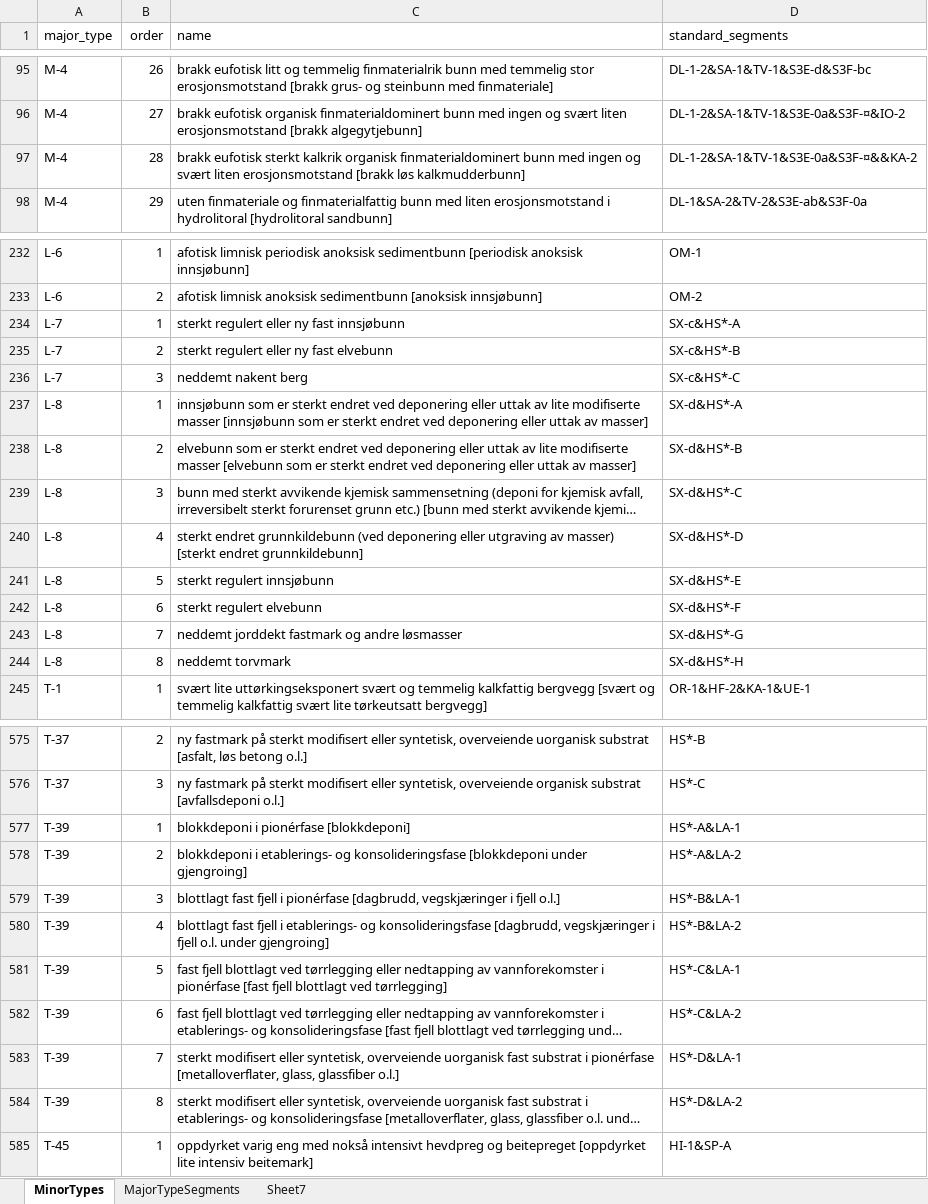
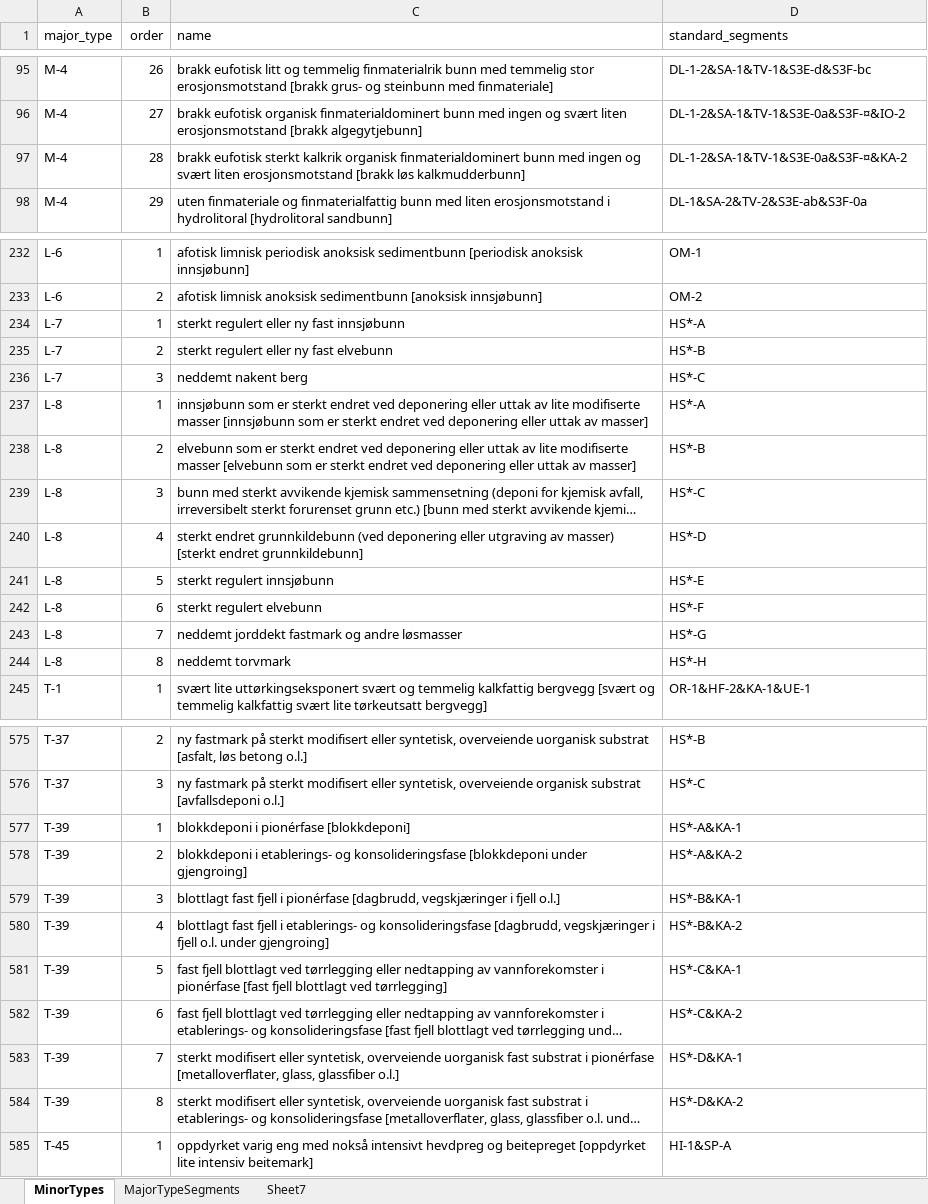
Before and after one commit to MichalTorma/natur-i-norge, an Excel workbook: scripts/database/tables/MinorTypes.xlsx, sheet MinorTypes, drawn as a sheet; only a part is shown, gaps mark what is left out; long unchanged cells end in …; values as stored, in another font and other column widths than the file's, no borders; the diff covers the shown part only; the diff names each change by its address in the sheet, - before the commit and + after, or states it on an @@ line.

```diff
--- a/scripts/database/tables/MinorTypes.xlsx (sheet MinorTypes)
+++ b/scripts/database/tables/MinorTypes.xlsx (sheet MinorTypes)
-D97 (standard_segments): DL-1-2&SA-1&TV-1&S3E-0a&S3F-¤&&KA-2
+D97 (standard_segments): DL-1-2&SA-1&TV-1&S3E-0a&S3F-¤&KA-2
-D234 (standard_segments): SX-c&HS*-A
+D234 (standard_segments): HS*-A
-D235 (standard_segments): SX-c&HS*-B
+D235 (standard_segments): HS*-B
-D236 (standard_segments): SX-c&HS*-C
+D236 (standard_segments): HS*-C
-D237 (standard_segments): SX-d&HS*-A
+D237 (standard_segments): HS*-A
-D238 (standard_segments): SX-d&HS*-B
+D238 (standard_segments): HS*-B
-D239 (standard_segments): SX-d&HS*-C
+D239 (standard_segments): HS*-C
-D240 (standard_segments): SX-d&HS*-D
+D240 (standard_segments): HS*-D
-D241 (standard_segments): SX-d&HS*-E
+D241 (standard_segments): HS*-E
-D242 (standard_segments): SX-d&HS*-F
+D242 (standard_segments): HS*-F
-D243 (standard_segments): SX-d&HS*-G
+D243 (standard_segments): HS*-G
-D244 (standard_segments): SX-d&HS*-H
+D244 (standard_segments): HS*-H
-D577 (standard_segments): HS*-A&LA-1
+D577 (standard_segments): HS*-A&KA-1
-D578 (standard_segments): HS*-A&LA-2
+D578 (standard_segments): HS*-A&KA-2
-D579 (standard_segments): HS*-B&LA-1
+D579 (standard_segments): HS*-B&KA-1
-D580 (standard_segments): HS*-B&LA-2
+D580 (standard_segments): HS*-B&KA-2
-D581 (standard_segments): HS*-C&LA-1
+D581 (standard_segments): HS*-C&KA-1
-D582 (standard_segments): HS*-C&LA-2
+D582 (standard_segments): HS*-C&KA-2
-D583 (standard_segments): HS*-D&LA-1
+D583 (standard_segments): HS*-D&KA-1
-D584 (standard_segments): HS*-D&LA-2
+D584 (standard_segments): HS*-D&KA-2
```
Also changed, not shown: 34 edited cells elsewhere in this sheet, 2 other files.
